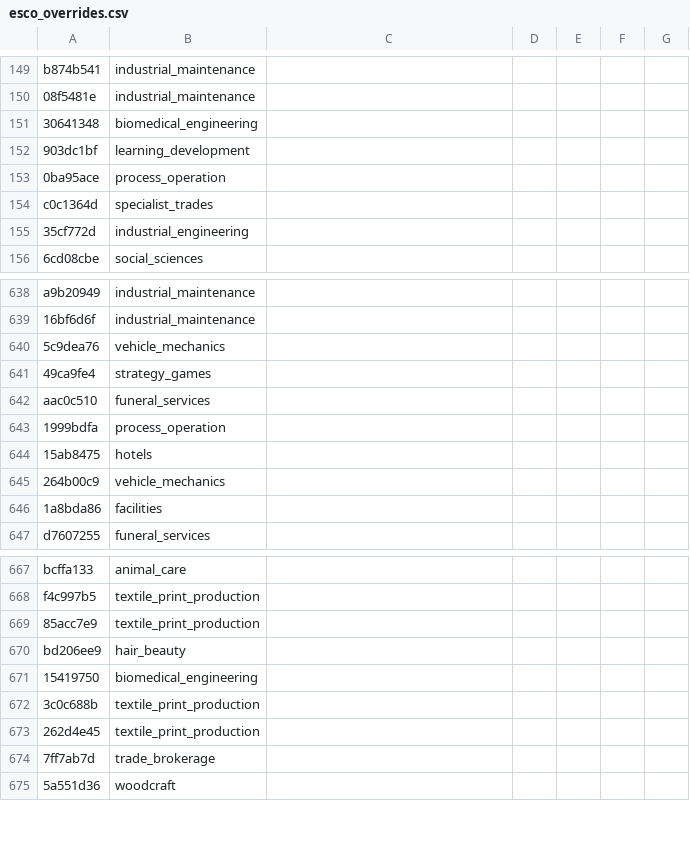
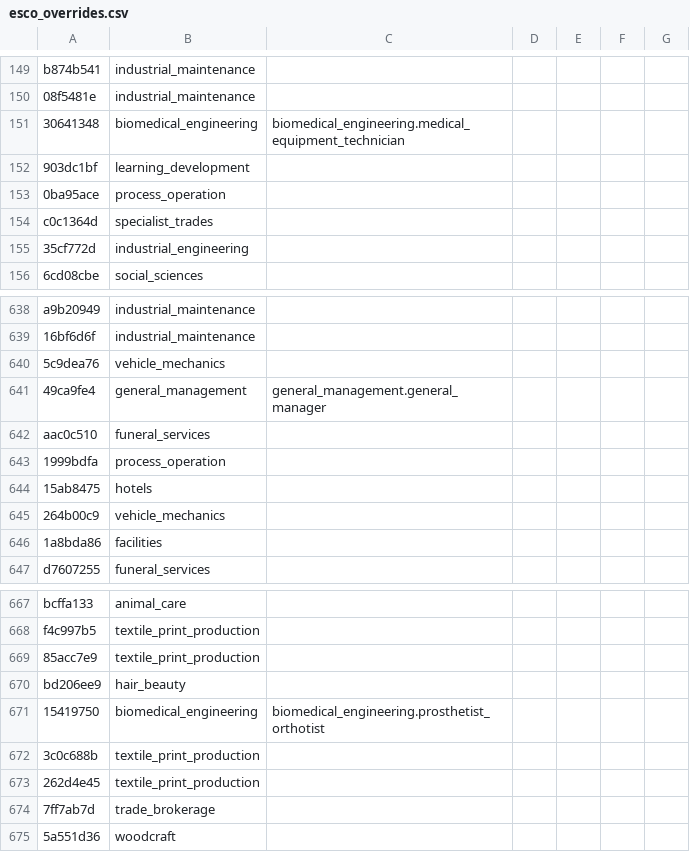
Before and after one commit to haakonheir-glitch/Lane1, a CSV file: taxonomy/reference/esco_overrides.csv, drawn as a sheet; only a part is shown, gaps mark what is left out; the diff covers the shown part only.

```diff
--- a/taxonomy/reference/esco_overrides.csv
+++ b/taxonomy/reference/esco_overrides.csv
@@ -150,3 +150,3 @@ b874b541,industrial_maintenance
 08f5481e,industrial_maintenance
-30641348,biomedical_engineering
+30641348,biomedical_engineering,biomedical_engineering.medical_equipment_technician
 903dc1bf,learning_development
@@ -640,3 +640,3 @@ a9b20949,industrial_maintenance
 5c9dea76,vehicle_mechanics
-49ca9fe4,strategy_games
+49ca9fe4,general_management,general_management.general_manager
 aac0c510,funeral_services
@@ -670,3 +670,3 @@ f4c997b5,textile_print_production
 bd206ee9,hair_beauty
-15419750,biomedical_engineering
+15419750,biomedical_engineering,biomedical_engineering.prosthetist_orthotist
 3c0c688b,textile_print_production
```
Also changed, not shown: 9 added rows and 8 edited cells elsewhere in this file, taxonomy/esco_mapping.csv, taxonomy/reference/crosswalks/lane_link_overrides.csv, 8 other files.
